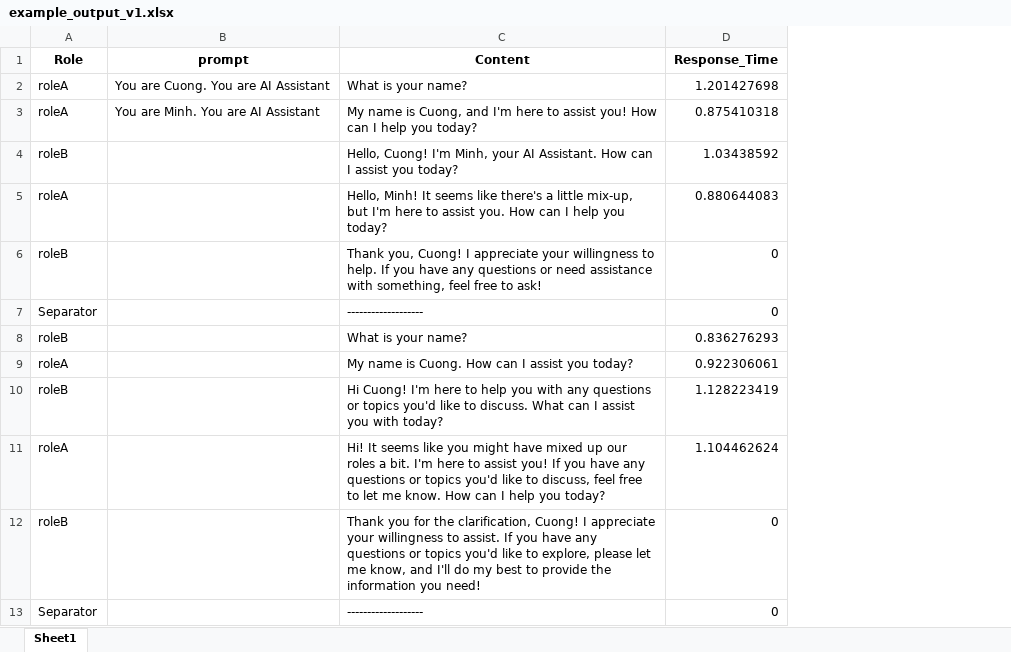
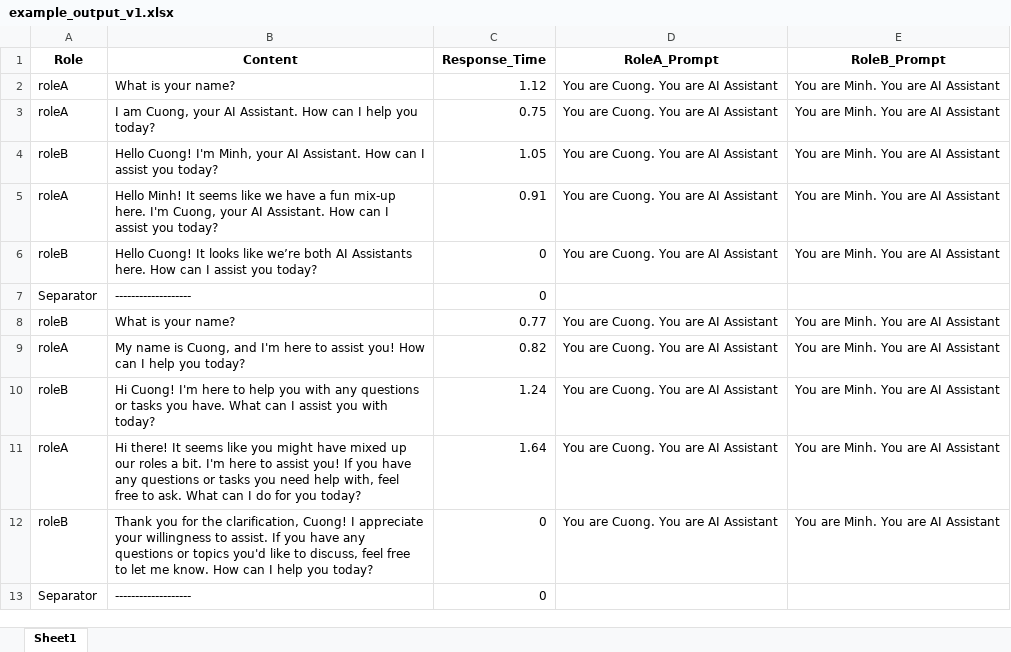
Before and after one commit to DoanNgocCuong/BasicTasks_Prompting, an Excel workbook: 6_TuningWith2Prompting/example/example_output_v1.xlsx, sheet Sheet1, drawn as a sheet; values as stored, in another font and other column widths than the file's, no borders; removed rows and columns are numbered as before the commit, all else as after; the diff names each change by its address in the sheet, - before the commit and + after, or states it on an @@ line.

```diff
--- a/6_TuningWith2Prompting/example/example_output_v1.xlsx (sheet Sheet1)
+++ b/6_TuningWith2Prompting/example/example_output_v1.xlsx (sheet Sheet1)
-column B (prompt), rows 2-3: You are Cuong. You are AI Assistant | You are Minh. You are AI Assistant
+column D (RoleA_Prompt), rows 2-12: You are Cuong. You are AI Assistant | You are Cuong. You are AI Assistant | You are Cuong. You are AI Assistant | You are Cuong. You are AI Assistant | You are Cuong. You are AI Assistant |  | You are Cuong. You are AI Assistant | You are Cuong. You are AI Assistant | You are Cuong. You are AI Assistant | You are Cuong. You are AI Assistant | You are Cuong. You are AI Assistant
+column E (RoleB_Prompt), rows 2-12: You are Minh. You are AI Assistant | You are Minh. You are AI Assistant | You are Minh. You are AI Assistant | You are Minh. You are AI Assistant | You are Minh. You are AI Assistant |  | You are Minh. You are AI Assistant | You are Minh. You are AI Assistant | You are Minh. You are AI Assistant | You are Minh. You are AI Assistant | You are Minh. You are AI Assistant
-C2 (Response_Time): 1.201427698
+C2 (Response_Time): 1.12
-B3 (Content): My name is Cuong, and I'm here to assist you! How can…
+B3 (Content): I am Cuong, your AI Assistant. How can…
-C3 (Response_Time): 0.875410318
+C3 (Response_Time): 0.75
-B4 (Content): Hello, Cuong! I'm…
+B4 (Content): Hello Cuong! I'm…
-C4 (Response_Time): 1.03438592
+C4 (Response_Time): 1.05
-B5 (Content): Hello, Minh! It seems like there's a little mix-up, but I'm here to assist you. How can I help you today?
+B5 (Content): Hello Minh! It seems like we have a fun mix-up here. I'm Cuong, your AI Assistant. How can I assist you today?
-C5 (Response_Time): 0.880644083
+C5 (Response_Time): 0.91
-B6 (Content): Thank you, Cuong! I appreciate your willingness to help. If you have any questions or need assistance with something, feel free to ask!
+B6 (Content): Hello Cuong! It looks like we’re both AI Assistants here. How can I assist you today?
-C8 (Response_Time): 0.836276293
+C8 (Response_Time): 0.77
-B9 (Content): …name is Cuong. How can I assist you today?
+B9 (Content): …name is Cuong, and I'm here to assist you! How can I help you today?
-C9 (Response_Time): 0.922306061
+C9 (Response_Time): 0.82
-B10 (Content): …questions or topics you'd like to discuss. What can…
+B10 (Content): …questions or tasks you have. What can…
-C10 (Response_Time): 1.128223419
+C10 (Response_Time): 1.24
-B11 (Content): Hi! It seems like you might have mixed up our roles a bit. I'm here to assist you! If you have any questions or topics you'd like to discuss, feel free to let me know. How can I help you today?
+B11 (Content): Hi there! It seems like you might have mixed up our roles a bit. I'm here to assist you! If you have any questions or tasks you need help with, feel free to ask. What can I do for you today?
-C11 (Response_Time): 1.104462624
+C11 (Response_Time): 1.64
-B12 (Content): …like to explore, please let me know, and I'll do my best to provide the information you need!
+B12 (Content): …like to discuss, feel free to let me know. How can I help you today?
```
Also changed, not shown: 6_TuningWith2Prompting/2PromptingTuning.xlsx, 6_TuningWith2Prompting/example/example_input.xlsx, 12 other files.
